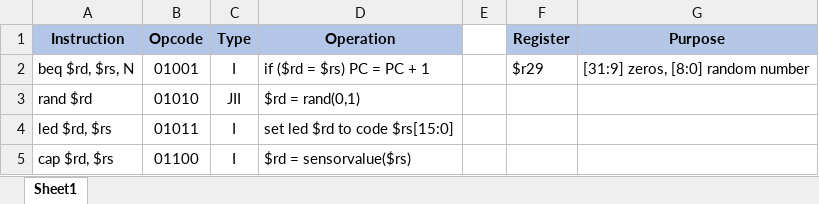
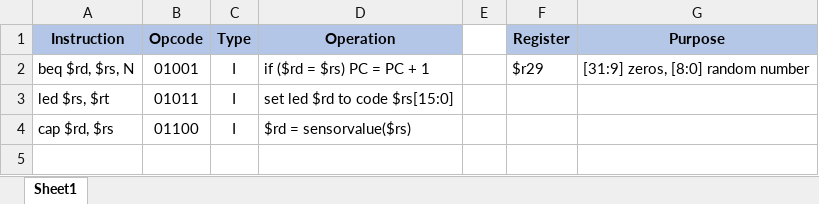
Before and after one commit to tran-d/FPGA-Whack-A-Mole, an Excel workbook: documents/new-instructions.xlsx, sheet Sheet1, drawn as a sheet; values as stored, in another font and other column widths than the file's, no borders; removed rows and columns are numbered as before the commit, all else as after; the diff names each change by its address in the sheet, - before the commit and + after, or states it on an @@ line.

```diff
--- a/documents/new-instructions.xlsx (sheet Sheet1)
+++ b/documents/new-instructions.xlsx (sheet Sheet1)
-row 3: rand $rd | 01010 | JII | $rd = rand(0,1)
-A3 (Instruction): led $rd, $rs
+A3 (Instruction): led $rs, $rt
```
Also changed, not shown: 2 other files.
